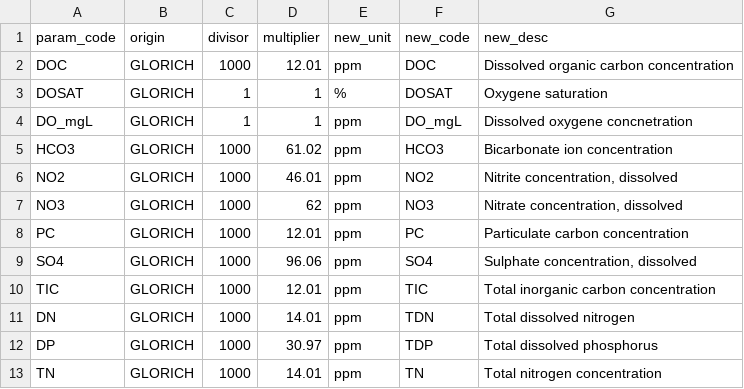
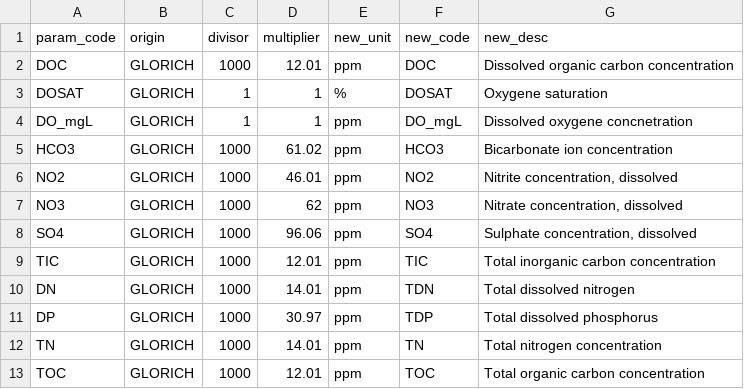
Before and after one commit to hvirro/water-quality-modeling, a CSV file: data/data_map.csv, drawn as a sheet; only a part is shown; the shorter side is filled out with more unchanged rows; the diff names each change by its address in the sheet, - before the commit and + after, or states it on an @@ line.

Commit message:
Remove PC

```diff
--- a/data/data_map.csv
+++ b/data/data_map.csv
-row 8: PC | GLORICH | 1000 | 12.01 | ppm | PC | Particulate carbon concentration
```
